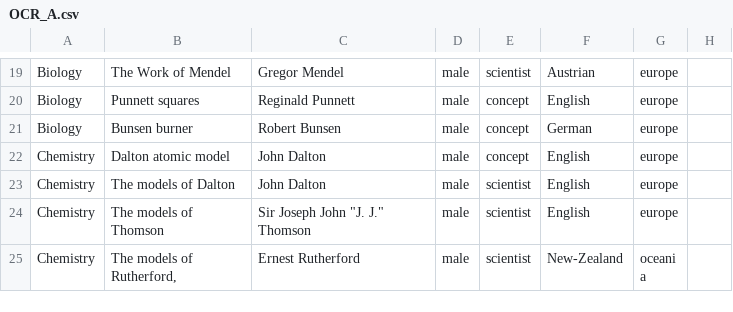
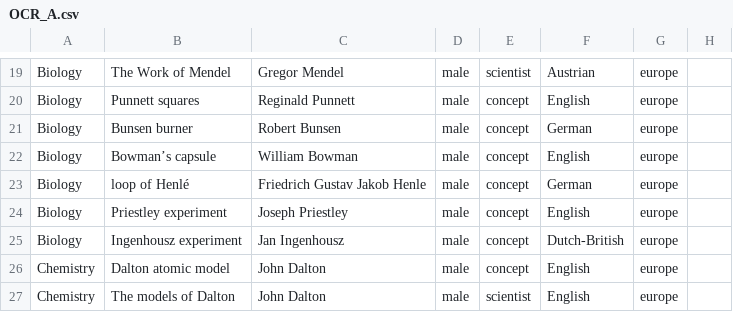
Before and after one commit to cookehmh/IncludeHerUK, a CSV file: GCSE/OCR_A.csv, drawn as a sheet; only a part is shown, gaps mark what is left out; the shorter side is filled out with more unchanged rows; the diff names each change by its address in the sheet, - before the commit and + after, or states it on an @@ line.

```diff
--- a/GCSE/OCR_A.csv
+++ b/GCSE/OCR_A.csv
+row 22: Biology | Bowman’s capsule | William Bowman | male | concept | English | europe
+row 23: Biology | loop of Henlé | Friedrich Gustav Jakob Henle | male | concept | German | europe
+row 24: Biology | Priestley experiment | Joseph Priestley | male | concept | English | europe
+row 25: Biology | Ingenhousz experiment | Jan Ingenhousz | male | concept | Dutch-British | europe
```
Also changed, not shown: A_Level/AQA.csv, A_Level/WJEC.csv, 26 other files.
